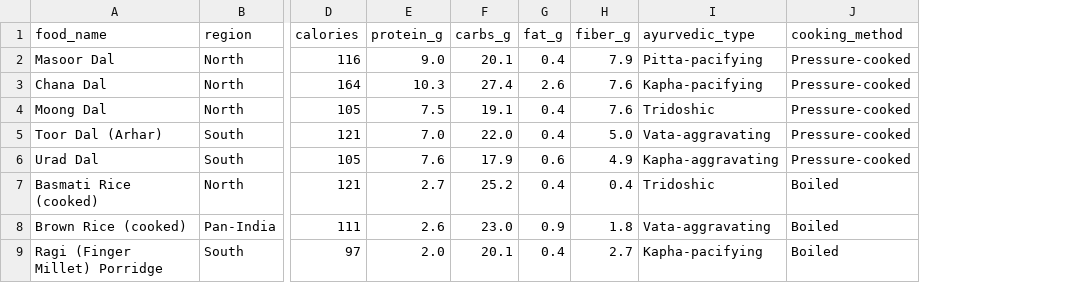
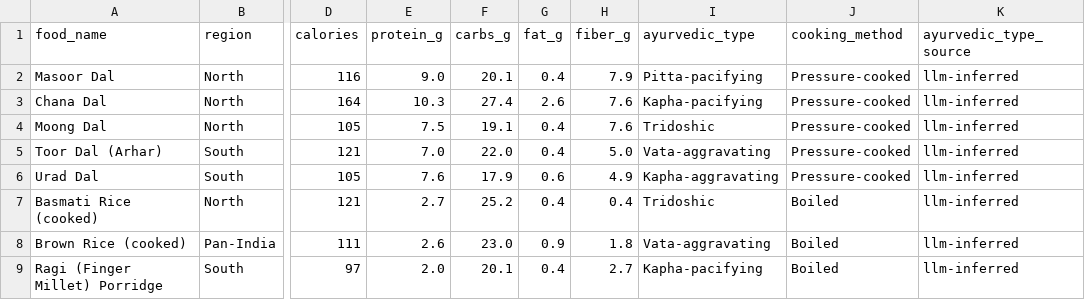
Before and after one commit to mks257/CulRag, a CSV file: data/sample_foods.csv, drawn as a sheet; only a part is shown, gaps mark what is left out; the diff names each change by its address in the sheet, - before the commit and + after, or states it on an @@ line.

Commit message:
[FEAT] Add launch configuration for API and frontend; expand eval queries and sample foods dataset

```diff
--- a/data/sample_foods.csv
+++ b/data/sample_foods.csv
+column K (ayurvedic_type_source), rows 2-9: all llm-inferred
```
Also changed, not shown: 3 other files.
